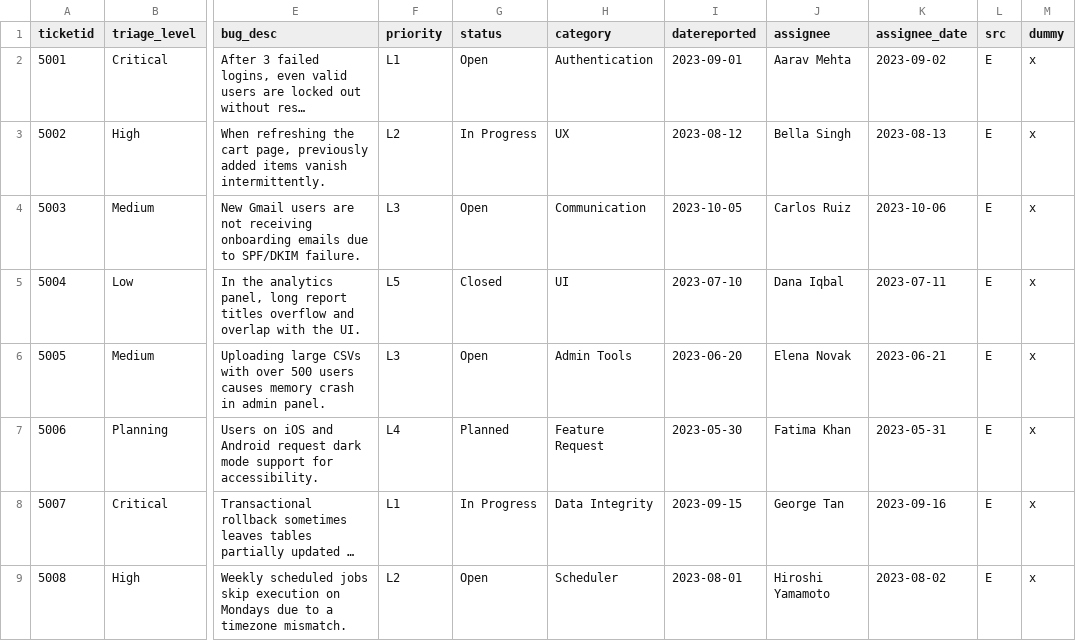
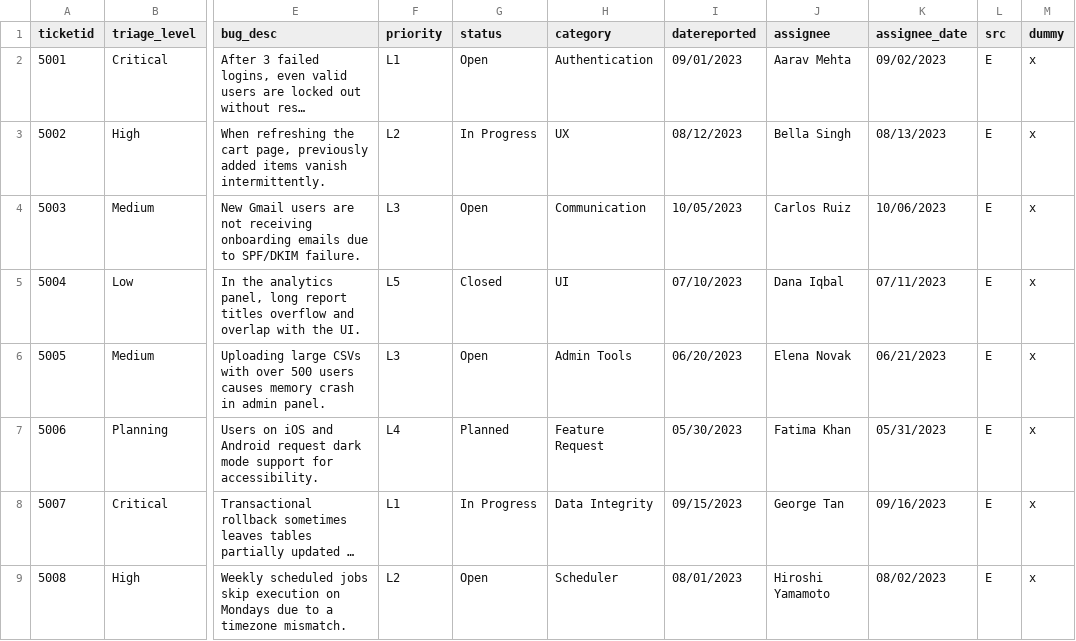
Before and after one commit to srinipalli/beta-data-pipeline, a CSV file: csv_input/fileE.csv, drawn as a sheet; only a part is shown, gaps mark what is left out; long unchanged cells end in …; the diff names each change by its address in the sheet, - before the commit and + after, or states it on an @@ line.

```diff
--- a/csv_input/fileE.csv
+++ b/csv_input/fileE.csv
-I2 (datereported): 2023-09-01
+I2 (datereported): 09/01/2023
-K2 (assignee_date): 2023-09-02
+K2 (assignee_date): 09/02/2023
-I3 (datereported): 2023-08-12
+I3 (datereported): 08/12/2023
-K3 (assignee_date): 2023-08-13
+K3 (assignee_date): 08/13/2023
-I4 (datereported): 2023-10-05
+I4 (datereported): 10/05/2023
-K4 (assignee_date): 2023-10-06
+K4 (assignee_date): 10/06/2023
-I5 (datereported): 2023-07-10
+I5 (datereported): 07/10/2023
-K5 (assignee_date): 2023-07-11
+K5 (assignee_date): 07/11/2023
-I6 (datereported): 2023-06-20
+I6 (datereported): 06/20/2023
-K6 (assignee_date): 2023-06-21
+K6 (assignee_date): 06/21/2023
-I7 (datereported): 2023-05-30
+I7 (datereported): 05/30/2023
-K7 (assignee_date): 2023-05-31
+K7 (assignee_date): 05/31/2023
-I8 (datereported): 2023-09-15
+I8 (datereported): 09/15/2023
-K8 (assignee_date): 2023-09-16
+K8 (assignee_date): 09/16/2023
-I9 (datereported): 2023-08-01
+I9 (datereported): 08/01/2023
-K9 (assignee_date): 2023-08-02
+K9 (assignee_date): 08/02/2023
```
Also changed, not shown: 3 other files.
